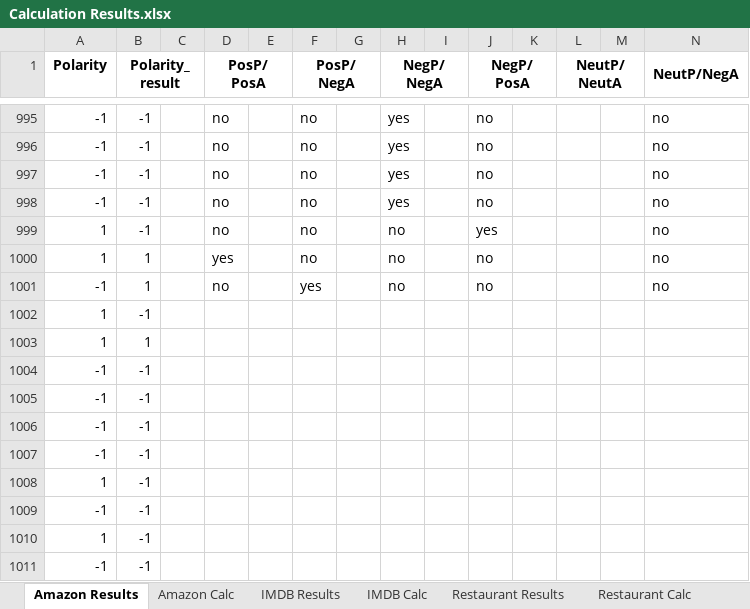
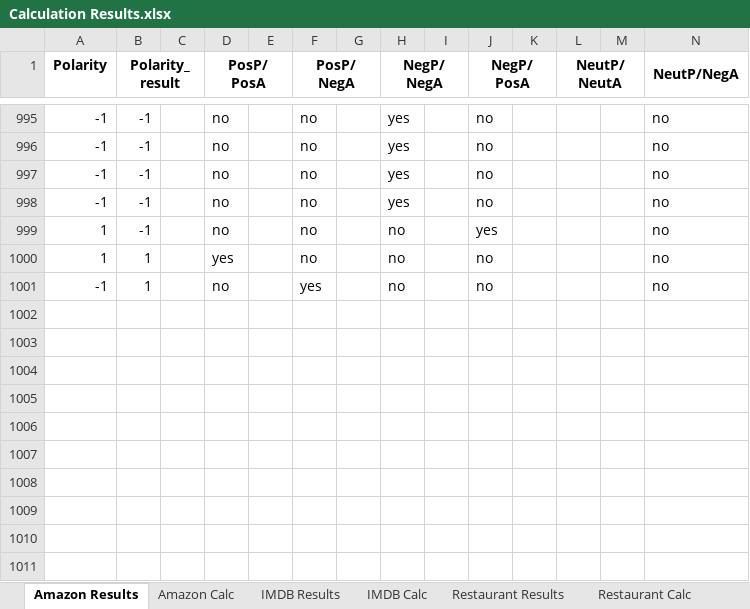
Before and after one commit to vungocdao/bachelorthesis, an Excel workbook: Datasets/Analysed Dataset (calc)/Stanford/Calculation Results.xlsx, sheet Amazon Results, drawn as a sheet; only a part is shown, gaps mark what is left out; values as stored, in another font and other column widths than the file's, no borders; rows hold the shown columns only; the diff names each change by its address in the sheet, - before the commit and + after, or states it on an @@ line.

```diff
--- a/Datasets/Analysed Dataset (calc)/Stanford/Calculation Results.xlsx (sheet Amazon Results)
+++ b/Datasets/Analysed Dataset (calc)/Stanford/Calculation Results.xlsx (sheet Amazon Results)
-row 1002: 1 | -1
-row 1003: 1 | 1
-row 1004: -1 | -1
-row 1005: -1 | -1
-row 1006: -1 | -1
-row 1007: -1 | -1
-row 1008: 1 | -1
-row 1009: -1 | -1
-row 1010: 1 | -1
-row 1011: -1 | -1
```
Also changed, not shown: sheet IMDB Results, other sheet tabs, Datasets/Analysed Dataset (calc)/Textblob/Calc_IMDB_with_skip.xlsx, Datasets/Analysed Dataset (calc)/Textblob/Calc_Uber_with_skip.xlsx, 16 other files.
